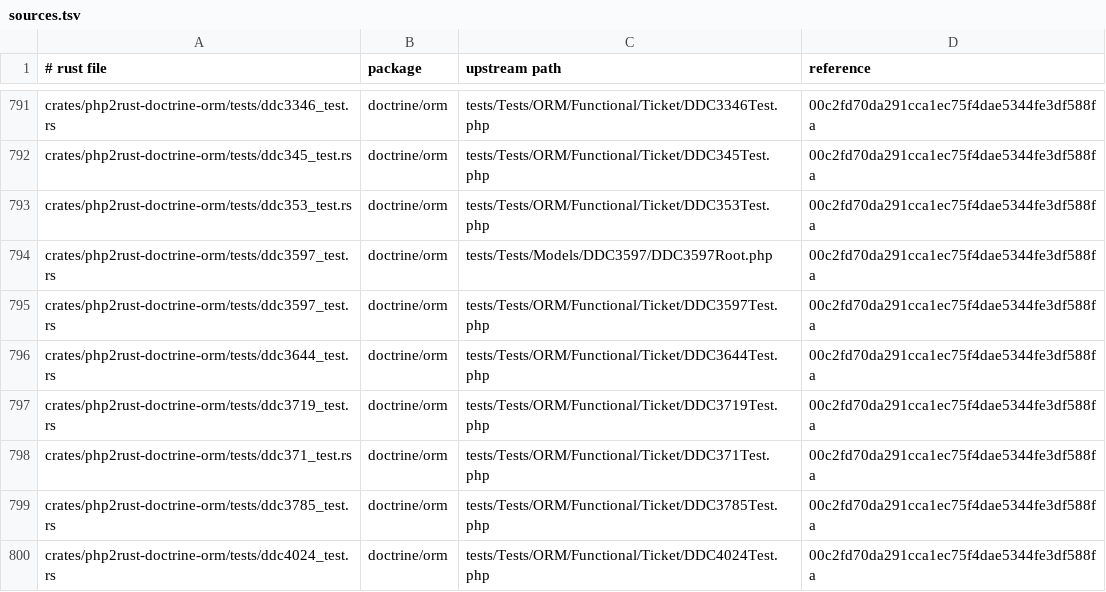
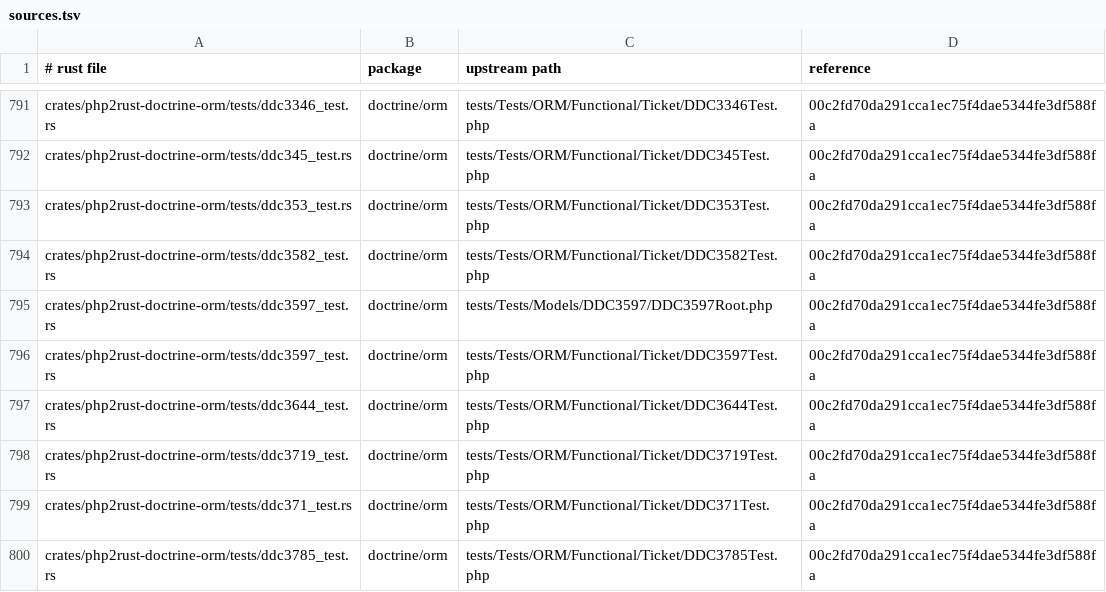
Before and after one commit to D-Nations/php2rust-doctrine-orm, a TSV file: parity/sources.tsv, drawn as a sheet; only a part is shown, gaps mark what is left out; the shorter side is filled out with more unchanged rows.

```diff
--- a/parity/sources.tsv
+++ b/parity/sources.tsv
@@ -793,2 +793,3 @@ crates/php2rust-doctrine-orm/tests/ddc345_test.rs	doctrine/orm	tests/Tests/ORM/F
 crates/php2rust-doctrine-orm/tests/ddc353_test.rs	doctrine/orm	tests/Tests/ORM/Functional/Ticket/DDC353Test.php	00c2fd70da291cca1ec75f4dae5344fe3df588fa
+crates/php2rust-doctrine-orm/tests/ddc3582_test.rs	doctrine/orm	tests/Tests/ORM/Functional/Ticket/DDC3582Test.php	00c2fd70da291cca1ec75f4dae5344fe3df588fa
 crates/php2rust-doctrine-orm/tests/ddc3597_test.rs	doctrine/orm	tests/Tests/Models/DDC3597/DDC3597Root.php	00c2fd70da291cca1ec75f4dae5344fe3df588fa
```
Also changed, not shown: parity/doctrine/orm.tsv, 1 other file.
